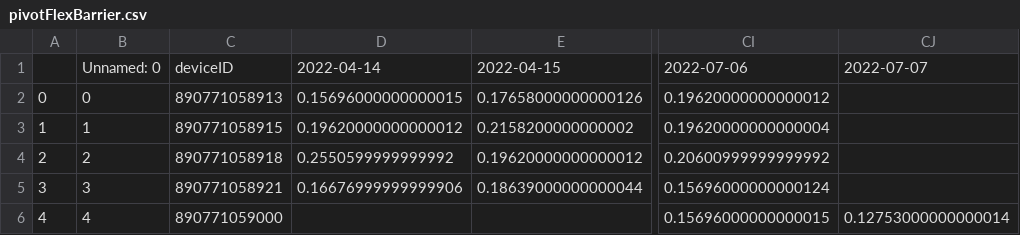
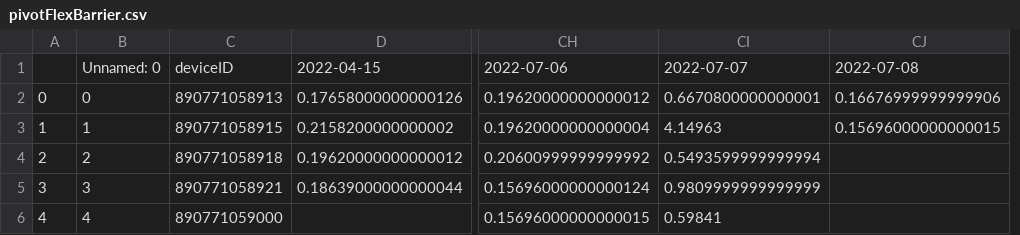
Before and after one commit to treestuff/DataFiles, a CSV file: pivotFlexBarrier.csv, drawn as a sheet; only a part is shown, gaps mark what is left out; removed rows and columns are numbered as before the commit, all else as after; the diff names each change by its address in the sheet, - before the commit and + after, or states it on an @@ line.

```diff
--- a/pivotFlexBarrier.csv
+++ b/pivotFlexBarrier.csv
-column D, rows 1-5: 2022-04-14 | 0.15696000000000015 | 0.19620000000000012 | 0.2550599999999992 | 0.16676999999999906
+column CI, rows 1-6: 2022-07-07 | 0.6670800000000001 | 4.14963 | 0.5493599999999994 | 0.9809999999999999 | 0.59841
-CJ1: 2022-07-07
+CJ1: 2022-07-08
-CJ2: (empty)
+CJ2: 0.16676999999999906
-CJ3: (empty)
+CJ3: 0.15696000000000015
-CJ6: 0.12753000000000014
+CJ6: (empty)
```
Also changed, not shown: DataCumulatedFlex2.csv, treeInfoDailyUpdate.csv.
